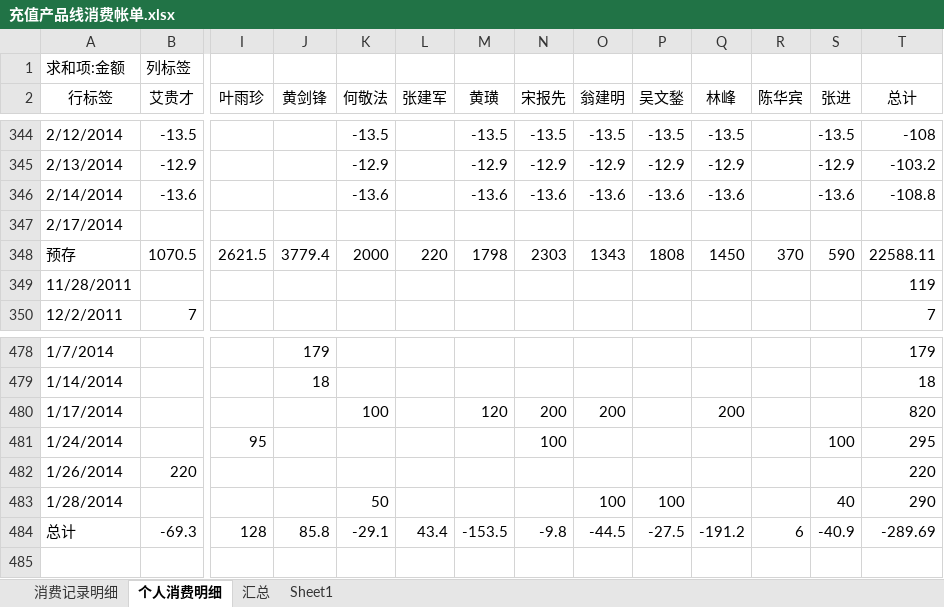
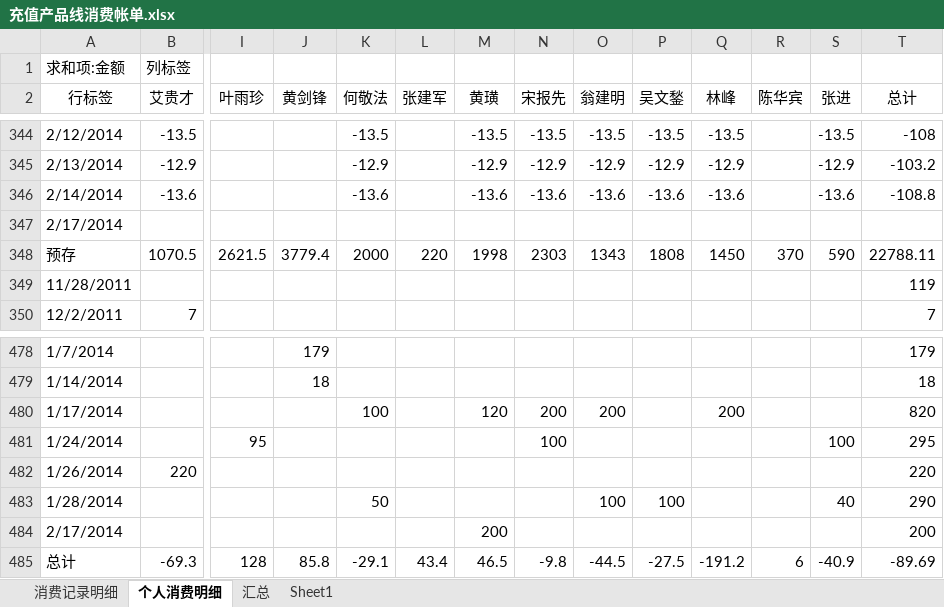
Before and after one commit to junyangren/BillingInfo, an Excel workbook: 充值产品线消费帐单.xlsx, sheet 个人消费明细, drawn as a sheet; only a part is shown, gaps mark what is left out; values as stored, in another font and other column widths than the file's, no borders; addresses are those after the commit; rows hold the shown columns only; the diff names each change by its address in the sheet, - before the commit and + after, or states it on an @@ line.

```diff
--- a/充值产品线消费帐单.xlsx (sheet 个人消费明细)
+++ b/充值产品线消费帐单.xlsx (sheet 个人消费明细)
-M348 (黄璜): 1798
+M348 (黄璜): 1998
-T348 (总计): 22588.11
+T348 (总计): 22788.11
+row 484: 2/17/2014 |  |  |  |  |  | 200 |  |  |  |  |  |  | 200
-M485 (黄璜): -153.5
+M485 (黄璜): 46.5
-T485 (总计): -289.69
+T485 (总计): -89.69
```
Also changed, not shown: sheet 汇总, sheet 消费记录明细.
